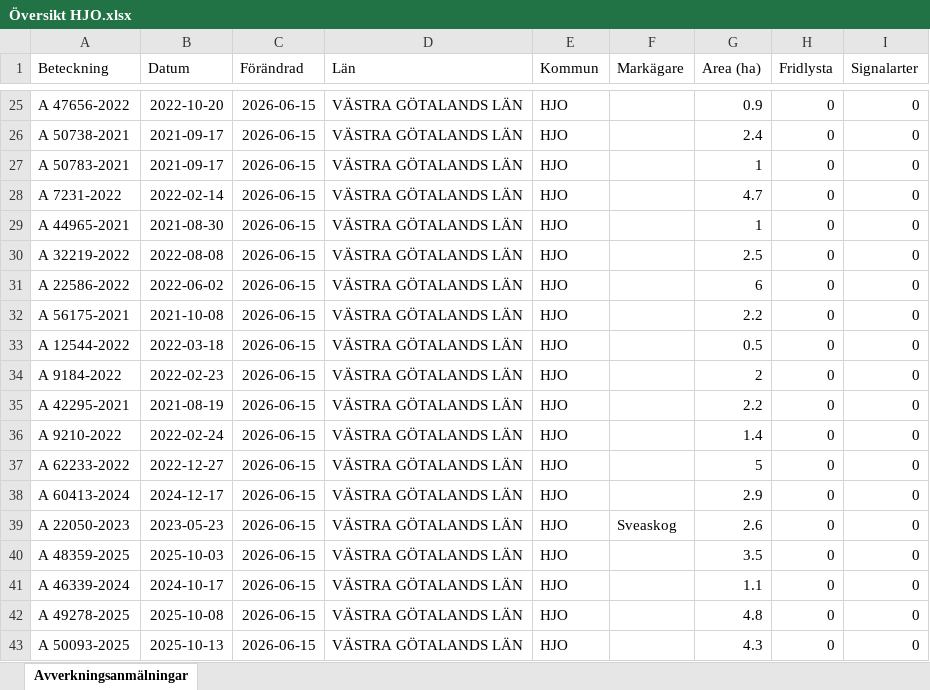
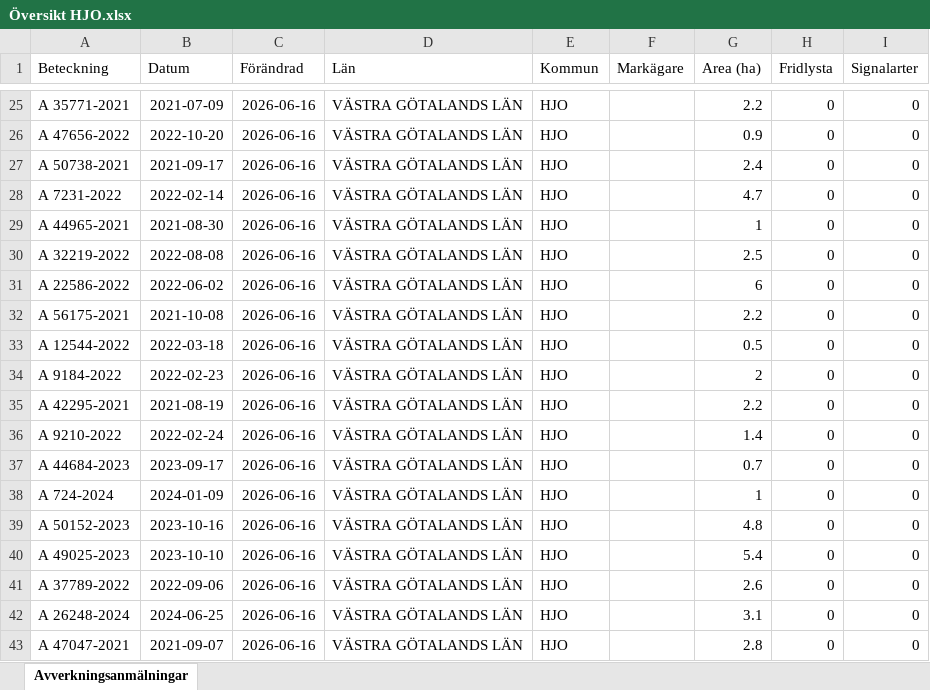
Before and after one commit to klasma/Logging_1497, an Excel workbook: Översikt HJO.xlsx, sheet Avverkningsanmälningar, drawn as a sheet; only a part is shown, gaps mark what is left out; values as stored, in another font and other column widths than the file's, no borders; the diff covers the shown part only; the diff names each change by its address in the sheet, - before the commit and + after, or states it on an @@ line.

```diff
--- a/Översikt HJO.xlsx (sheet Avverkningsanmälningar)
+++ b/Översikt HJO.xlsx (sheet Avverkningsanmälningar)
-A25 (Beteckning): A 47656-2022
+A25 (Beteckning): A 35771-2021
-B25 (Datum): 2022-10-20
+B25 (Datum): 2021-07-09
-C25:C43 (Förändrad): 2026-06-15
+C25:C43 (Förändrad): 2026-06-16
-G25 (Area (ha)): 0.9
+G25 (Area (ha)): 2.2
-A26 (Beteckning): A 50738-2021
+A26 (Beteckning): A 47656-2022
-B26 (Datum): 2021-09-17
+B26 (Datum): 2022-10-20
-G26 (Area (ha)): 2.4
+G26 (Area (ha)): 0.9
-A27 (Beteckning): A 50783-2021
+A27 (Beteckning): A 50738-2021
-G27 (Area (ha)): 1
+G27 (Area (ha)): 2.4
-A37 (Beteckning): A 62233-2022
+A37 (Beteckning): A 44684-2023
-B37 (Datum): 2022-12-27
+B37 (Datum): 2023-09-17
-G37 (Area (ha)): 5
+G37 (Area (ha)): 0.7
-A38 (Beteckning): A 60413-2024
+A38 (Beteckning): A 724-2024
-B38 (Datum): 2024-12-17
+B38 (Datum): 2024-01-09
-G38 (Area (ha)): 2.9
+G38 (Area (ha)): 1
-A39 (Beteckning): A 22050-2023
+A39 (Beteckning): A 50152-2023
-B39 (Datum): 2023-05-23
+B39 (Datum): 2023-10-16
-F39 (Markägare): Sveaskog
+F39 (Markägare): (empty)
-G39 (Area (ha)): 2.6
+G39 (Area (ha)): 4.8
-A40 (Beteckning): A 48359-2025
+A40 (Beteckning): A 49025-2023
-B40 (Datum): 2025-10-03
+B40 (Datum): 2023-10-10
-G40 (Area (ha)): 3.5
+G40 (Area (ha)): 5.4
-A41 (Beteckning): A 46339-2024
+A41 (Beteckning): A 37789-2022
-B41 (Datum): 2024-10-17
+B41 (Datum): 2022-09-06
-G41 (Area (ha)): 1.1
+G41 (Area (ha)): 2.6
-A42 (Beteckning): A 49278-2025
+A42 (Beteckning): A 26248-2024
-B42 (Datum): 2025-10-08
+B42 (Datum): 2024-06-25
-G42 (Area (ha)): 4.8
+G42 (Area (ha)): 3.1
-A43 (Beteckning): A 50093-2025
+A43 (Beteckning): A 47047-2021
-B43 (Datum): 2025-10-13
+B43 (Datum): 2021-09-07
-G43 (Area (ha)): 4.3
+G43 (Area (ha)): 2.8
```
Also changed, not shown: 484 edited cells elsewhere in this sheet, artfynd/A 10014-2025 artfynd.xlsx, artfynd/A 26270-2024 artfynd.xlsx, 14 other files.
